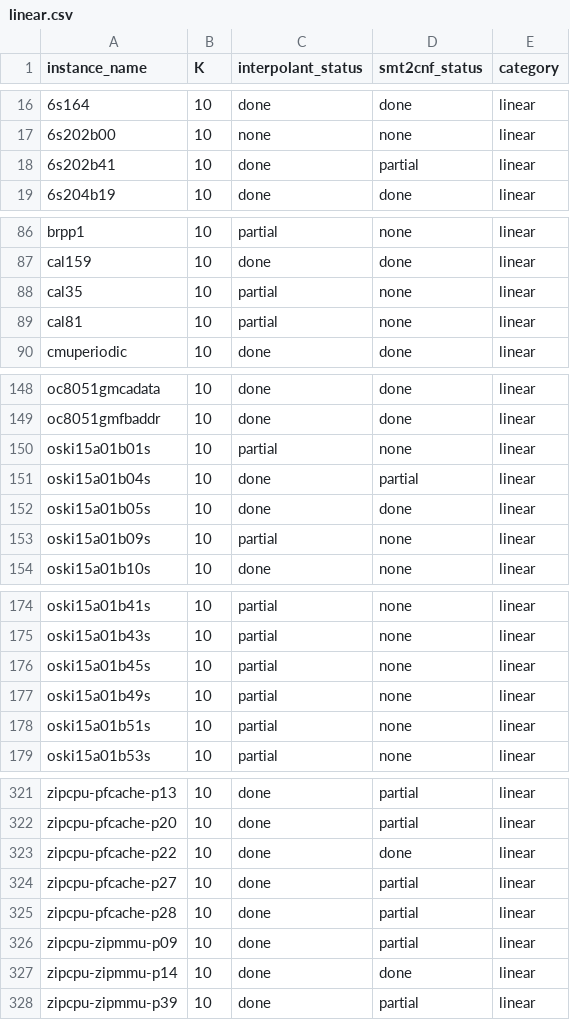
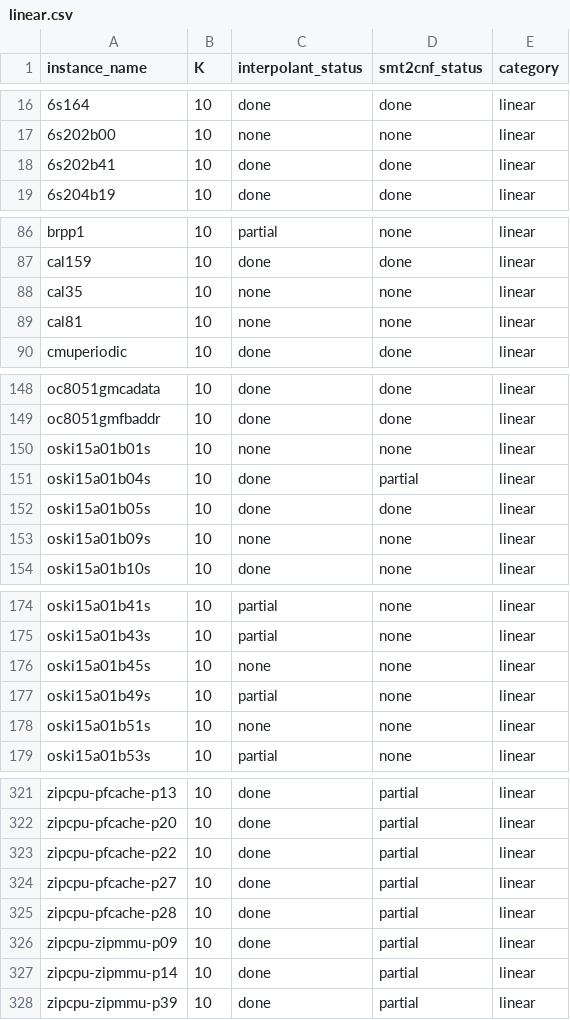
Before and after one commit to ShiminZhang/ProofDoorTools, a CSV file: linear.csv, drawn as a sheet; only a part is shown, gaps mark what is left out; the diff covers the shown part only.

```diff
--- a/linear.csv
+++ b/linear.csv
@@ -17,3 +17,3 @@ instance_name,K,interpolant_status,smt2cnf_status,category
 6s202b00,10,none,none,linear
-6s202b41,10,done,partial,linear
+6s202b41,10,done,done,linear
 6s204b19,10,done,done,linear
@@ -87,4 +87,4 @@ brpp1,10,partial,none,linear
 cal159,10,done,done,linear
-cal35,10,partial,none,linear
-cal81,10,partial,none,linear
+cal35,10,none,none,linear
+cal81,10,none,none,linear
 cmuperiodic,10,done,done,linear
@@ -149,6 +149,6 @@ oc8051gmcadata,10,done,done,linear
 oc8051gmfbaddr,10,done,done,linear
-oski15a01b01s,10,partial,none,linear
+oski15a01b01s,10,none,none,linear
 oski15a01b04s,10,done,partial,linear
 oski15a01b05s,10,done,done,linear
-oski15a01b09s,10,partial,none,linear
+oski15a01b09s,10,none,none,linear
 oski15a01b10s,10,done,none,linear
@@ -175,5 +175,5 @@ oski15a01b41s,10,partial,none,linear
 oski15a01b43s,10,partial,none,linear
-oski15a01b45s,10,partial,none,linear
+oski15a01b45s,10,none,none,linear
 oski15a01b49s,10,partial,none,linear
-oski15a01b51s,10,partial,none,linear
+oski15a01b51s,10,none,none,linear
 oski15a01b53s,10,partial,none,linear
@@ -322,3 +322,3 @@ zipcpu-pfcache-p13,10,done,partial,linear
 zipcpu-pfcache-p20,10,done,partial,linear
-zipcpu-pfcache-p22,10,done,done,linear
+zipcpu-pfcache-p22,10,done,partial,linear
 zipcpu-pfcache-p27,10,done,partial,linear
@@ -326,3 +326,3 @@ zipcpu-pfcache-p28,10,done,partial,linear
 zipcpu-zipmmu-p09,10,done,partial,linear
-zipcpu-zipmmu-p14,10,done,done,linear
+zipcpu-zipmmu-p14,10,done,partial,linear
 zipcpu-zipmmu-p39,10,done,partial,linear
```
Also changed, not shown: 4 edited cells elsewhere in this file, exponential.csv, exponential.reverse.csv, 48 other files.
